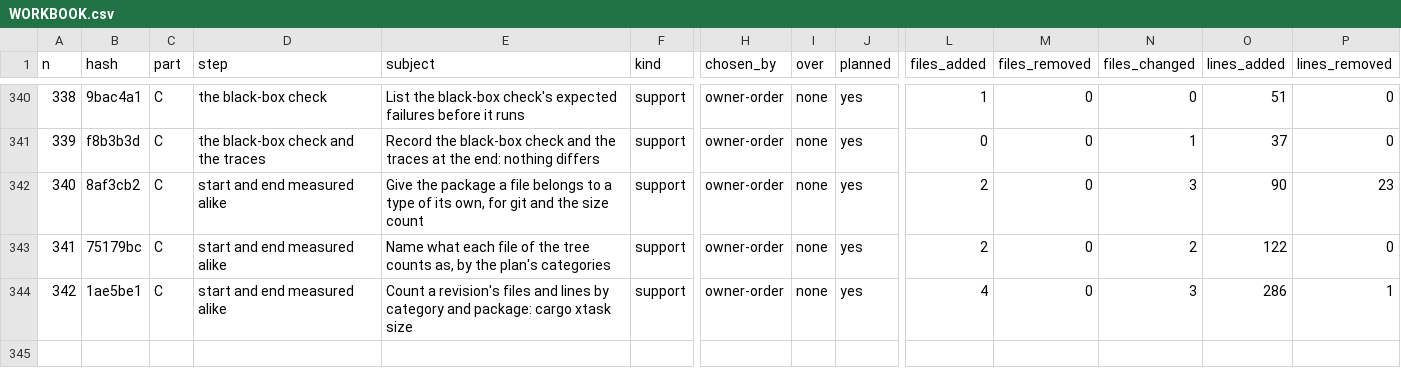
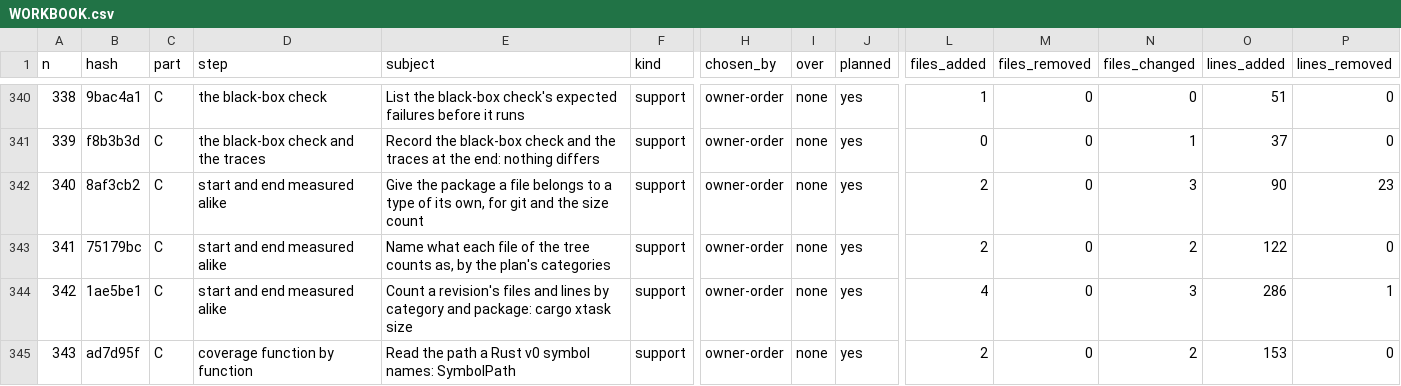
Before and after one commit to umbgtt10/ibft_unattended_overhaul_experiment, a CSV file: WORKBOOK.csv, drawn as a sheet; only a part is shown, gaps mark what is left out; rows hold the shown columns only; the diff names each change by its address in the sheet, - before the commit and + after, or states it on an @@ line.

```diff
--- a/WORKBOOK.csv
+++ b/WORKBOOK.csv
+row 345: 343 | ad7d95f | C | coverage function by function | Read the path a Rust v0 symbol names: SymbolPath | support | owner-order | none | yes | 2 | 0 | 2 | 153 | 0
```
Also changed, not shown: WORKBOOK-ATTEMPTS.csv, 1 other file.
